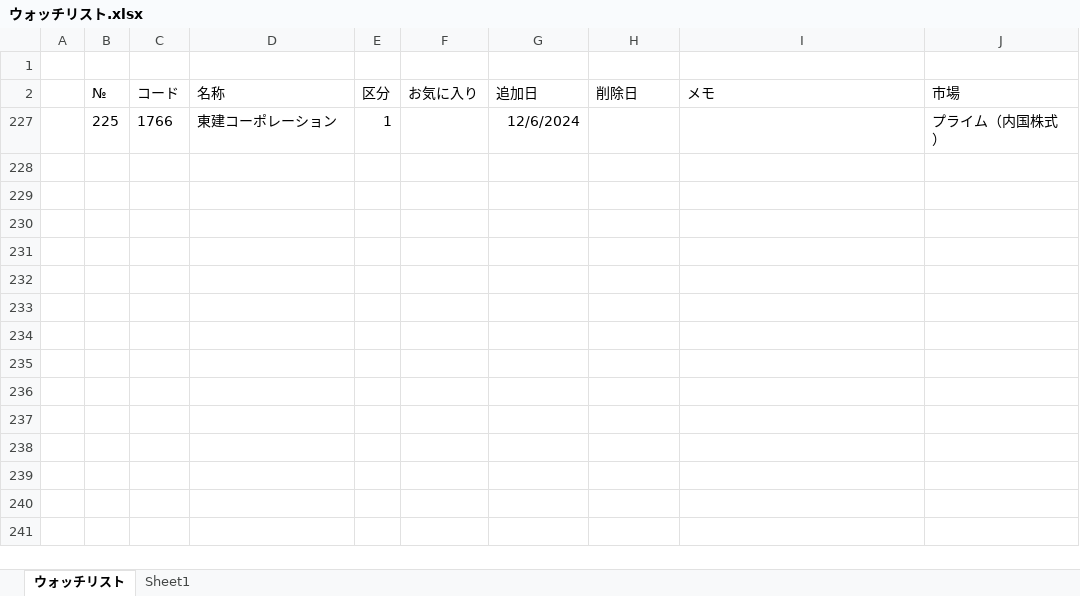
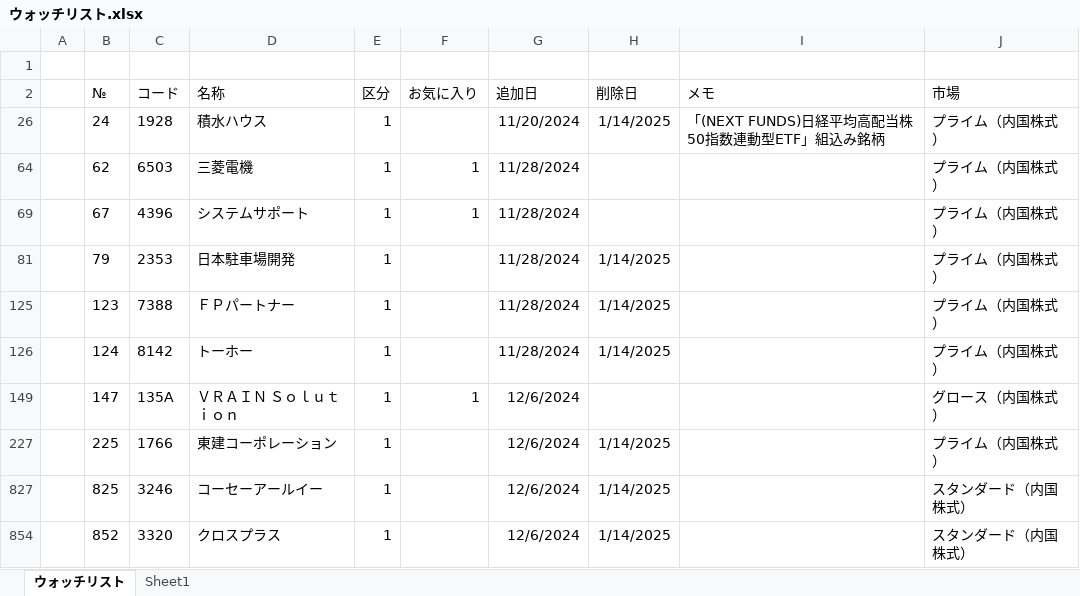
Before and after one commit to sadac23/OptimalTraderDraft, an Excel workbook: ConsoleApp1/Doc/ウォッチリスト.xlsx, sheet ウォッチリスト, drawn as a sheet; values as stored, in another font and other column widths than the file's, no borders; conditional formats not drawn; the diff names each change by its address in the sheet, - before the commit and + after, or states it on an @@ line.

```diff
--- a/ConsoleApp1/Doc/ウォッチリスト.xlsx (sheet ウォッチリスト)
+++ b/ConsoleApp1/Doc/ウォッチリスト.xlsx (sheet ウォッチリスト)
+row 26:  | 24 | 1928 | 積水ハウス | 1 |  | 11/20/2024 | 1/14/2025 | 「(NEXT FUNDS)日経平均高配当株50指数連動型ETF」組込み銘柄 | プライム（内国株式）
@@ row 64 unhidden:  | 62 | 6503 | 三菱電機 | 1 | 1 | 11/28/2024 |  |  | プライム（内国株式） @@
@@ row 69 unhidden:  | 67 | 4396 | システムサポート | 1 | 1 | 11/28/2024 |  |  | プライム（内国株式） @@
+row 81:  | 79 | 2353 | 日本駐車場開発 | 1 |  | 11/28/2024 | 1/14/2025 |  | プライム（内国株式）
+row 125:  | 123 | 7388 | ＦＰパートナー | 1 |  | 11/28/2024 | 1/14/2025 |  | プライム（内国株式）
+row 126:  | 124 | 8142 | トーホー | 1 |  | 11/28/2024 | 1/14/2025 |  | プライム（内国株式）
+row 149:  | 147 | 135A | ＶＲＡＩＮ Ｓｏｌｕｔｉｏｎ | 1 | 1 | 12/6/2024 |  |  | グロース（内国株式）
-H227 (削除日): (empty)
+H227 (削除日): 1/14/2025
+row 827:  | 825 | 3246 | コーセーアールイー | 1 |  | 12/6/2024 | 1/14/2025 |  | スタンダード（内国株式）
+row 854:  | 852 | 3320 | クロスプラス | 1 |  | 12/6/2024 | 1/14/2025 |  | スタンダード（内国株式）
```
Also changed, not shown: hidden cells, 3 other files.
